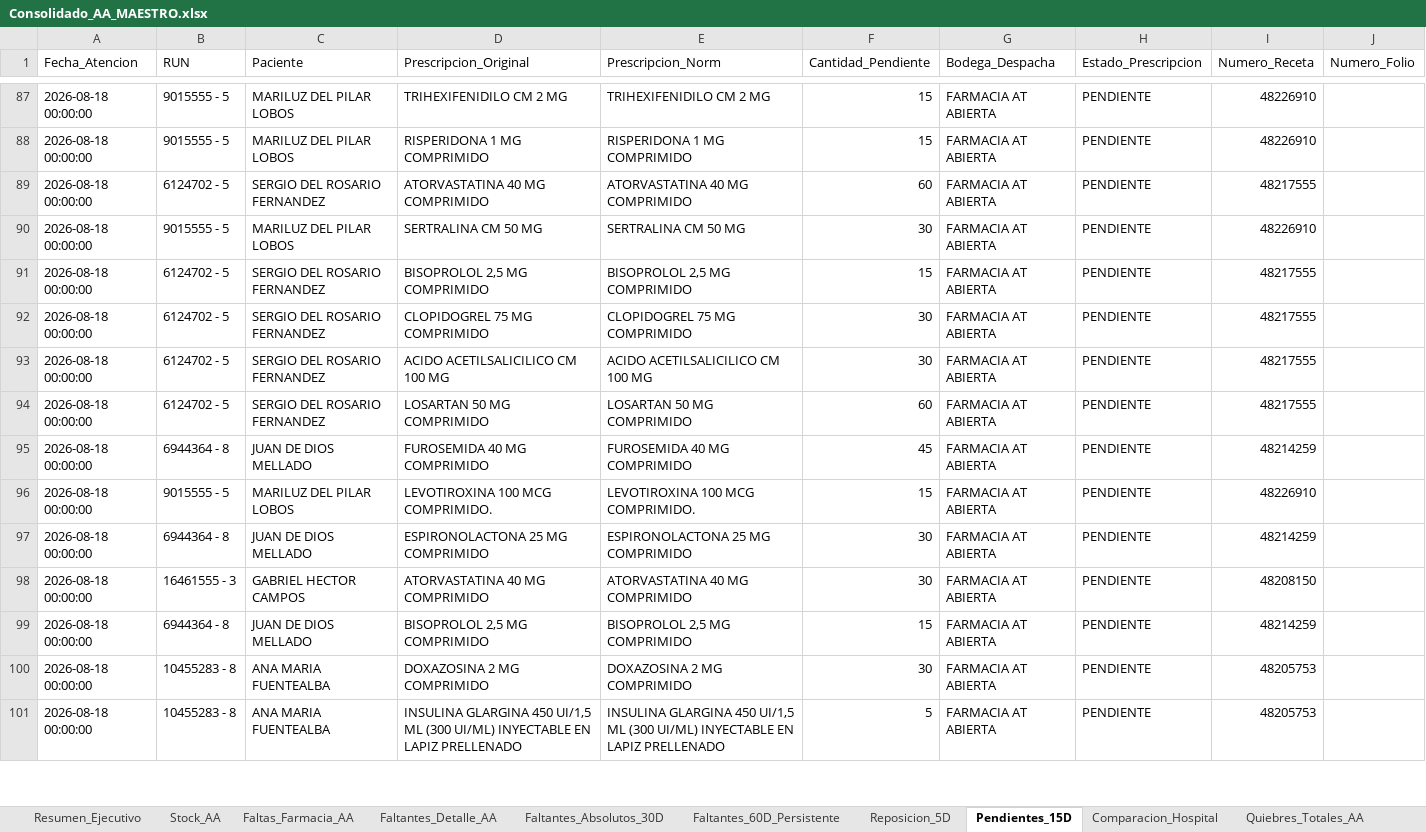
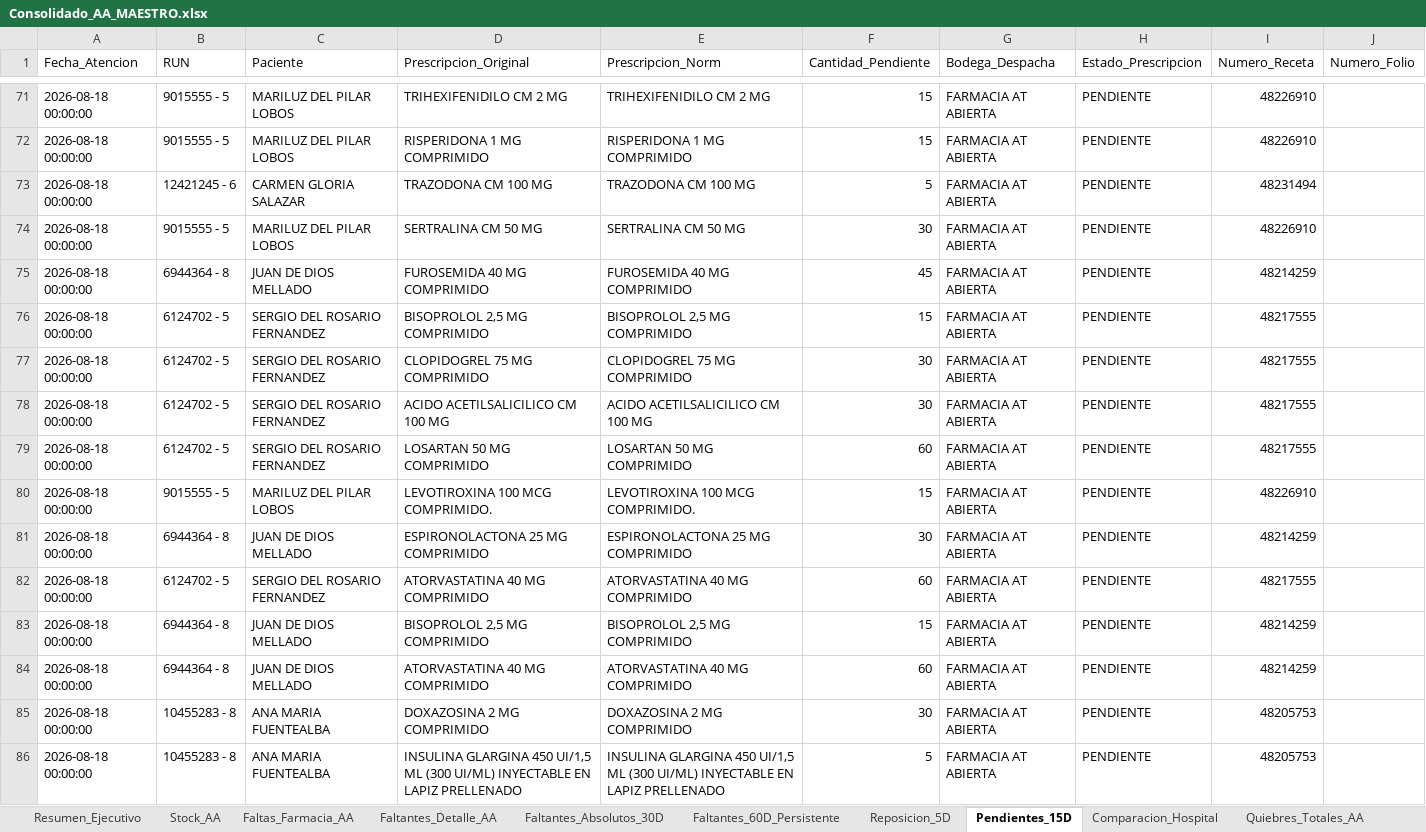
Before and after one commit to danielalfonsocc-rgb/maestro-aa-farmacia, an Excel workbook: Consolidado_AA_MAESTRO.xlsx, sheet Pendientes_15D, drawn as a sheet; only a part is shown, gaps mark what is left out; values as stored, in another font and other column widths than the file's, no cell formats; addresses are those after the commit; the diff covers the shown part only; the diff names each change by its address in the sheet, - before the commit and + after, or states it on an @@ line.

```diff
--- a/Consolidado_AA_MAESTRO.xlsx (sheet Pendientes_15D)
+++ b/Consolidado_AA_MAESTRO.xlsx (sheet Pendientes_15D)
-B73 (RUN): 6124702 - 5
+B73 (RUN): 12421245 - 6
-C73 (Paciente): SERGIO DEL ROSARIO FERNANDEZ
+C73 (Paciente): CARMEN GLORIA SALAZAR
-D73 (Prescripcion_Original): ATORVASTATINA 40 MG COMPRIMIDO
+D73 (Prescripcion_Original): TRAZODONA CM 100 MG
-E73 (Prescripcion_Norm): ATORVASTATINA 40 MG COMPRIMIDO
+E73 (Prescripcion_Norm): TRAZODONA CM 100 MG
-F73 (Cantidad_Pendiente): 60
+F73 (Cantidad_Pendiente): 5
-I73 (Numero_Receta): 48217555
+I73 (Numero_Receta): 48231494
@@ row 95 moved to row 75: 2026-08-18 00:00:00 @@
@@ row 98 moved to row 96: 2026-08-18 00:00:00 @@
+row 82: 2026-08-18 00:00:00 | 6124702 - 5 | SERGIO DEL ROSARIO FERNANDEZ | ATORVASTATINA 40 MG COMPRIMIDO | ATORVASTATINA 40 MG COMPRIMIDO | 60 | FARMACIA AT ABIERTA | PENDIENTE | 48217555
@@ row 102 moved to row 84: 2026-08-18 00:00:00 @@
```
Also changed, not shown: 22 added rows, 18 removed rows, 24 moved rows and 41 edited cells elsewhere in this sheet, sheet Pedido_Repos_Bodega, sheet Pedido_Farm_Bodega, sheet SGLI_Estres, sheet Tendencia_Semanal, sheet Consumo_Mensual, sheet Stock_AA, 13 more sheets, cell formats, Resumen_Pedidos_AA.xlsx, 2 other files.
